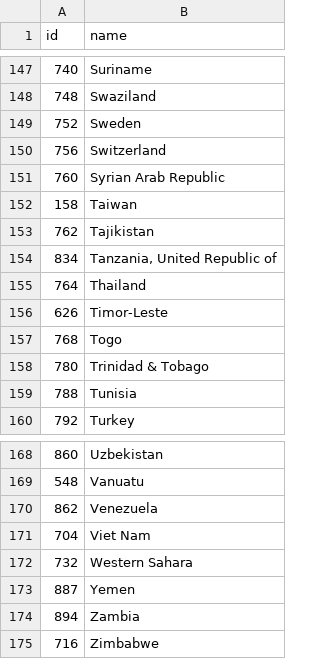
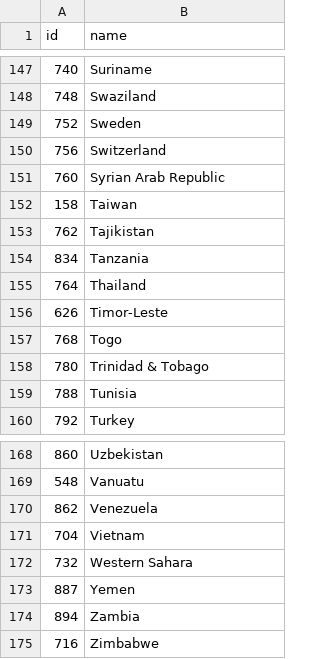
Before and after one commit to analog-aardvarks/worldFM, a TSV file: src/server/data/world-110m-country-names.tsv, drawn as a sheet; only a part is shown, gaps mark what is left out.

Commit message:
[add] several countries to the list as well as extraPlaylist

```diff
--- a/src/server/data/world-110m-country-names.tsv
+++ b/src/server/data/world-110m-country-names.tsv
@@ -153,3 +153,3 @@ id	name
 762	Tajikistan
-834	Tanzania, United Republic of
+834	Tanzania
 764	Thailand
@@ -170,3 +170,3 @@ id	name
 862	Venezuela
-704	Viet Nam
+704	Vietnam
 732	Western Sahara
```
Also changed, not shown: 1 other file.
